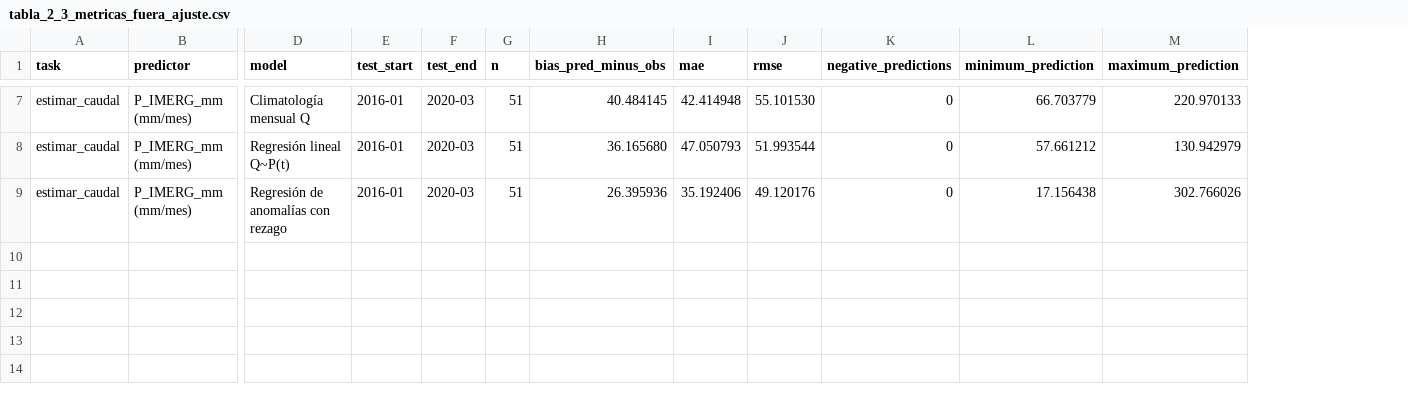
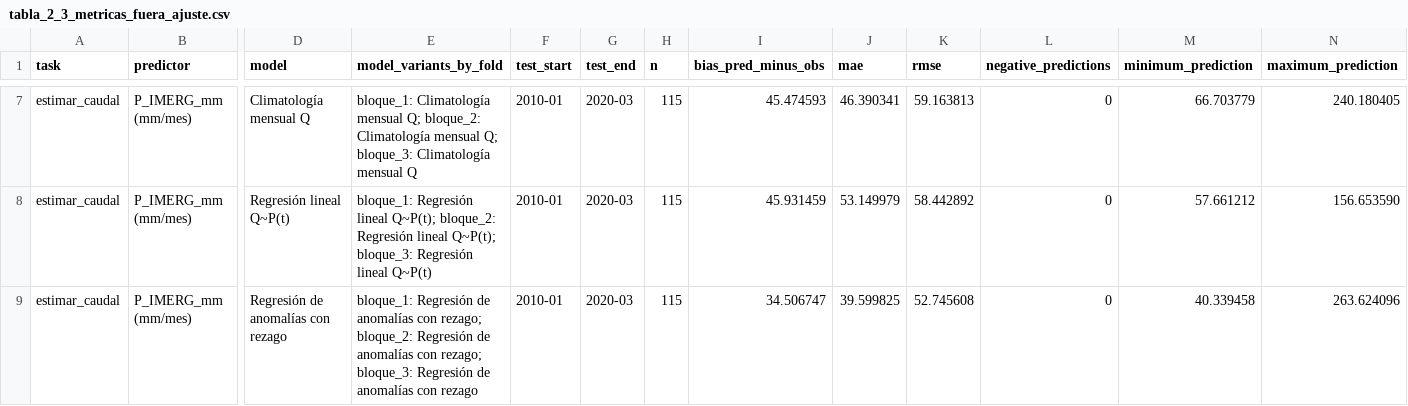
Before and after one commit to mateoarango13/Hidrologia_Tarea1, a CSV file: figuras/tabla_2_3_metricas_fuera_ajuste.csv, drawn as a sheet; only a part is shown, gaps mark what is left out; addresses are those after the commit; the diff covers the shown part only; the diff names each change by its address in the sheet, - before the commit and + after, or states it on an @@ line.

```diff
--- a/figuras/tabla_2_3_metricas_fuera_ajuste.csv
+++ b/figuras/tabla_2_3_metricas_fuera_ajuste.csv
+column E (model_variants_by_fold), rows 7-9: bloque_1: Climatología mensual Q; bloque_2: Climatología mensual Q; bloque_3: Climatología mensual Q | bloque_1: Regresión lineal Q~P(t); bloque_2: Regresión lineal Q~P(t); bloque_3: Regresión lineal Q~P(t) | bloque_1: Regresión de anomalías con rezago; bloque_2: Regresión de anomalías con rezago; bloque_3: Regresión de anomalías con rezago
-F7:F9 (test_start): 2016-01
+F7:F9 (test_start): 2010-01
-H7:H9 (n): 51
+H7:H9 (n): 115
-I7 (bias_pred_minus_obs): 40.484145
+I7 (bias_pred_minus_obs): 45.474593
-J7 (mae): 42.414948
+J7 (mae): 46.390341
-K7 (rmse): 55.101530
+K7 (rmse): 59.163813
-N7 (maximum_prediction): 220.970133
+N7 (maximum_prediction): 240.180405
-I8 (bias_pred_minus_obs): 36.165680
+I8 (bias_pred_minus_obs): 45.931459
-J8 (mae): 47.050793
+J8 (mae): 53.149979
-K8 (rmse): 51.993544
+K8 (rmse): 58.442892
-N8 (maximum_prediction): 130.942979
+N8 (maximum_prediction): 156.653590
-I9 (bias_pred_minus_obs): 26.395936
+I9 (bias_pred_minus_obs): 34.506747
-J9 (mae): 35.192406
+J9 (mae): 39.599825
-K9 (rmse): 49.120176
+K9 (rmse): 52.745608
-M9 (minimum_prediction): 17.156438
+M9 (minimum_prediction): 40.339458
-N9 (maximum_prediction): 302.766026
+N9 (maximum_prediction): 263.624096
```
Also changed, not shown: 34 edited cells elsewhere in this file, 12 other files.
